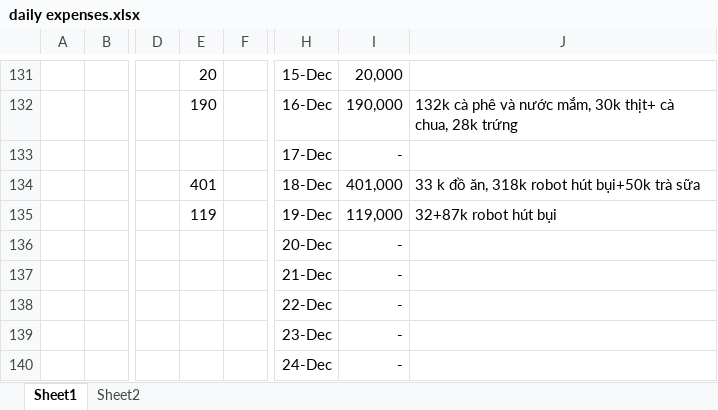
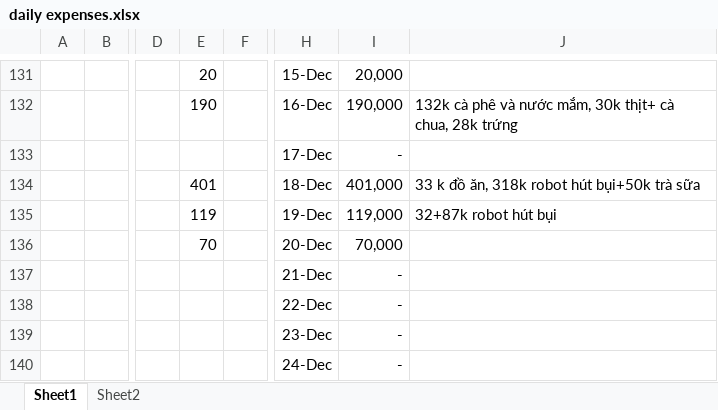
Before and after one commit to longnguyen1233/arduino, an Excel workbook: daily expenses.xlsx, sheet Sheet1, drawn as a sheet; only a part is shown, gaps mark what is left out; values as stored, in another font and other column widths than the file's, no borders; the diff names each change by its address in the sheet, - before the commit and + after, or states it on an @@ line.

Commit message:
update

```diff
--- a/daily expenses.xlsx (sheet Sheet1)
+++ b/daily expenses.xlsx (sheet Sheet1)
-E136: (empty)
+E136: 70
-I136: -
+I136: 70,000
```
